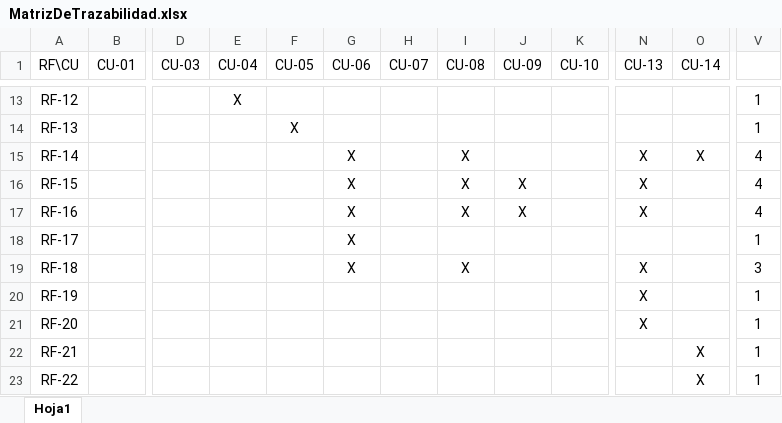
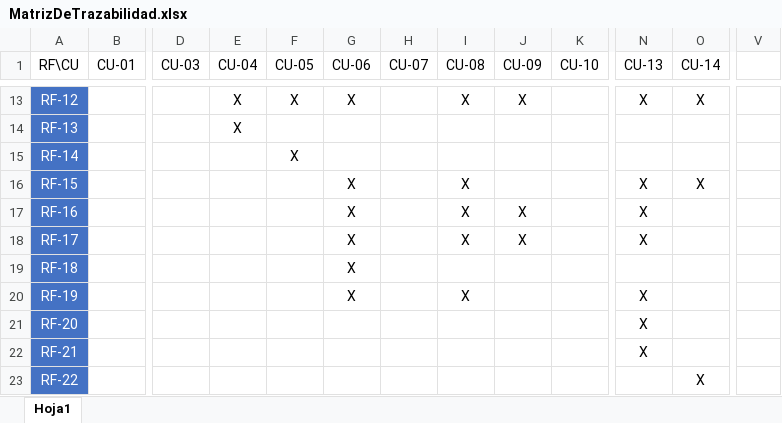
Before and after one commit to ajpalma28/aai-app, an Excel workbook: requeriments/v2/MatrizDeTrazabilidad.xlsx, sheet Hoja1, drawn as a sheet; only a part is shown, gaps mark what is left out; values as stored, in another font and other column widths than the file's, no borders; table styles not drawn; the diff covers the shown part only; the diff names each change by its address in the sheet, - before the commit and + after, or states it on an @@ line.

```diff
--- a/requeriments/v2/MatrizDeTrazabilidad.xlsx (sheet Hoja1)
+++ b/requeriments/v2/MatrizDeTrazabilidad.xlsx (sheet Hoja1)
@@ A13:A23 fill: none → #4472C4, text colour: black → #FFFFFF @@
-F13 (CU-05): (empty)
+F13 (CU-05): X
-G13 (CU-06): (empty)
+G13 (CU-06): X
-I13 (CU-08): (empty)
+I13 (CU-08): X
-J13 (CU-09): (empty)
+J13 (CU-09): X
-N13 (CU-13): (empty)
+N13 (CU-13): X
-O13 (CU-14): (empty)
+O13 (CU-14): X
-V13:V14: 1
+V13:V14: (empty)
-E14 (CU-04): (empty)
+E14 (CU-04): X
-F14 (CU-05): X
+F14 (CU-05): (empty)
-F15 (CU-05): (empty)
+F15 (CU-05): X
-G15 (CU-06): X
+G15 (CU-06): (empty)
-I15 (CU-08): X
+I15 (CU-08): (empty)
-N15 (CU-13): X
+N15 (CU-13): (empty)
-O15 (CU-14): X
+O15 (CU-14): (empty)
-V15:V17: 4
+V15:V17: (empty)
-J16 (CU-09): X
+J16 (CU-09): (empty)
-O16 (CU-14): (empty)
+O16 (CU-14): X
-I18 (CU-08): (empty)
+I18 (CU-08): X
-J18 (CU-09): (empty)
+J18 (CU-09): X
-N18 (CU-13): (empty)
+N18 (CU-13): X
-V18: 1
+V18: (empty)
-I19 (CU-08): X
+I19 (CU-08): (empty)
-N19 (CU-13): X
+N19 (CU-13): (empty)
-V19: 3
+V19: (empty)
-G20 (CU-06): (empty)
+G20 (CU-06): X
-I20 (CU-08): (empty)
+I20 (CU-08): X
-V20:V23: 1
+V20:V23: (empty)
-N22 (CU-13): (empty)
+N22 (CU-13): X
-O22 (CU-14): X
+O22 (CU-14): (empty)
```
Also changed, not shown: 2 added rows, 3 removed rows, 91 edited cells and cell formats elsewhere in this sheet, 10 other files.
